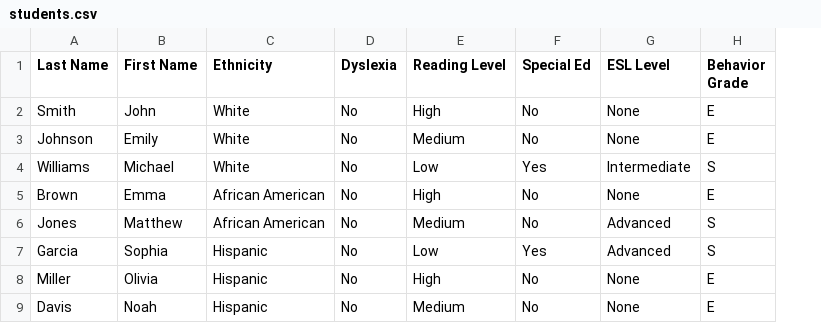
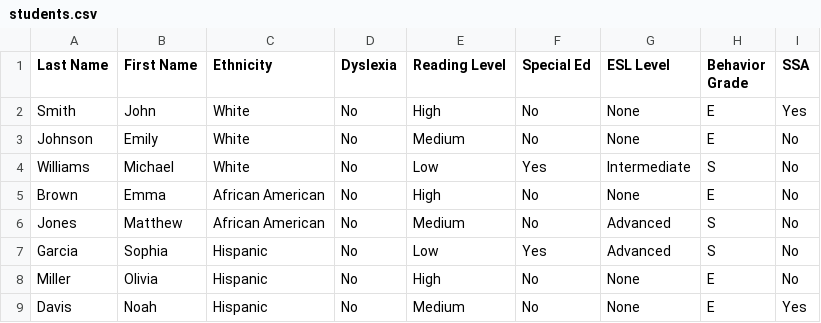
Before and after one commit to NewtonWill/Classroom-Sort, a CSV file: students.csv, drawn as a sheet; only a part is shown; the diff names each change by its address in the sheet, - before the commit and + after, or states it on an @@ line.

```diff
--- a/students.csv
+++ b/students.csv
+column I (SSA), rows 2-9: Yes | No | No | No | No | No | No | Yes
```
Also changed, not shown: 2 other files.
